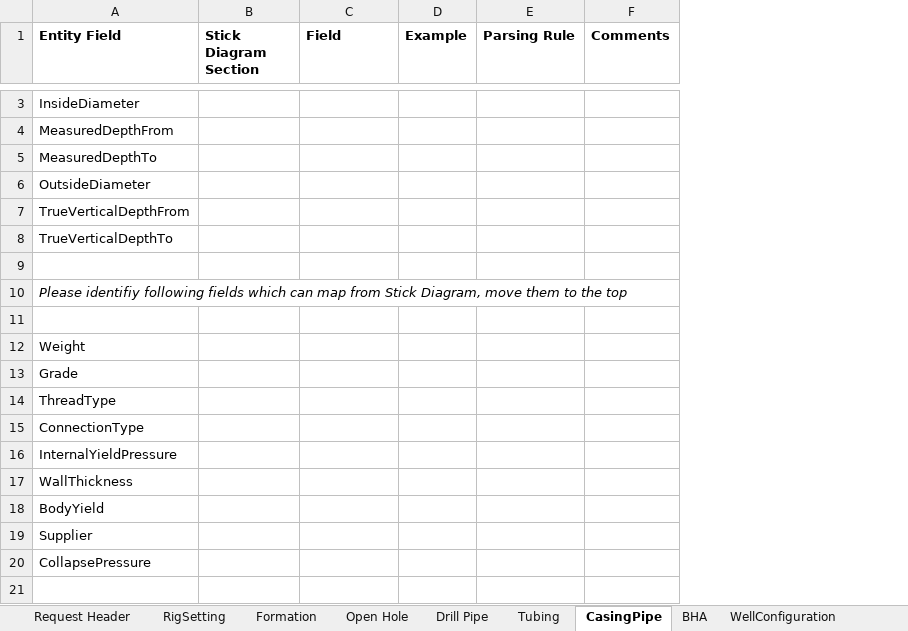
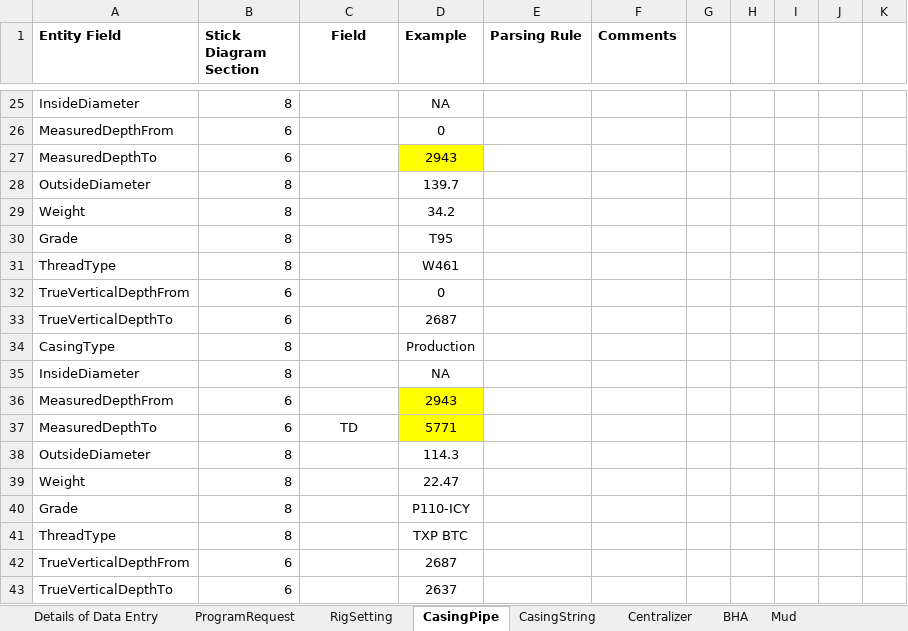
Before and after one commit to Sanjel-Energy-Services/eService_WorkItems, an Excel workbook: Documents/01 - Cementing Service Invitation/03 - Request Job Design/Artifacts/Analysis/StickDiagramToEntityMapping.xlsx, sheet CasingPipe, drawn as a sheet; only a part is shown, gaps mark what is left out; values as stored, in another font and other column widths than the file's, no borders; removed rows and columns are numbered as before the commit, all else as after; the diff covers the shown part only; the diff names each change by its address in the sheet, - before the commit and + after, or states it on an @@ line.

```diff
--- a/Documents/01 - Cementing Service Invitation/03 - Request Job Design/Artifacts/Analysis/StickDiagramToEntityMapping.xlsx (sheet CasingPipe)
+++ b/Documents/01 - Cementing Service Invitation/03 - Request Job Design/Artifacts/Analysis/StickDiagramToEntityMapping.xlsx (sheet CasingPipe)
-sheet tab: Request Header
+sheet tab: ProgramRequest
+sheet tab: Details of Data Entry
+sheet tab: CasingString
+sheet tab: Centralizer
+sheet tab: Mud
-column B (Stick Diagram Section), empty
+column B (Stick Diagram Section), rows 25-36: 8 | 6 | 6 | 8 | 8 | 8 | 8 | 6 | 6 | 8 | 8 | 6; row 38: 8
-column D (Example), empty
+column D (Example), rows 25-36: NA | 0 | 2943 | 139.7 | 34.2 | T95 | W461 | 0 | 2687 | Production | NA | 2943; row 38: 114.3
+column G, empty
+column H, empty
+column I, empty
+column J, empty
+column K, empty
-C1 alignment: left
+C1 alignment: center
@@ row 7 moved to row 10: TrueVerticalDepthFrom @@
@@ row 8 moved to row 11: TrueVerticalDepthTo @@
-row 9: (empty)
-row 10: Please identifiy following fields which can map from Stick Diagram, move them to the top
-row 11: (empty)
-A32 (Entity Field): ConnectionType
+A32 (Entity Field): TrueVerticalDepthFrom
-A33 (Entity Field): InternalYieldPressure
+A33 (Entity Field): TrueVerticalDepthTo
-A34 (Entity Field): WallThickness
+A34 (Entity Field): CasingType
-A35 (Entity Field): BodyYield
+A35 (Entity Field): InsideDiameter
-A36 (Entity Field): Supplier
+A36 (Entity Field): MeasuredDepthFrom
+row 37: MeasuredDepthTo | 6 | TD | 5771
-A38 (Entity Field): CollapsePressure
+A38 (Entity Field): OutsideDiameter
+row 39: Weight | 8 |  | 22.47
+row 40: Grade | 8 |  | P110-ICY
+row 41: ThreadType | 8 |  | TXP BTC
+row 42: TrueVerticalDepthFrom | 6 |  | 2687
+row 43: TrueVerticalDepthTo | 6 |  | 2637
```
Also changed, not shown: 20 added rows elsewhere in this sheet, sheet Open Hole, sheet WellConfiguration, sheet ProgramRequest, sheet RigSetting, other sheet tabs, 6 other files.
